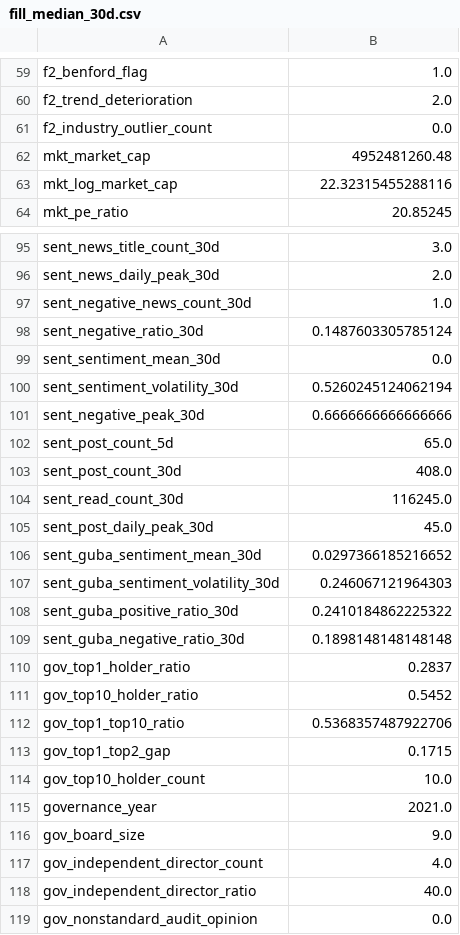
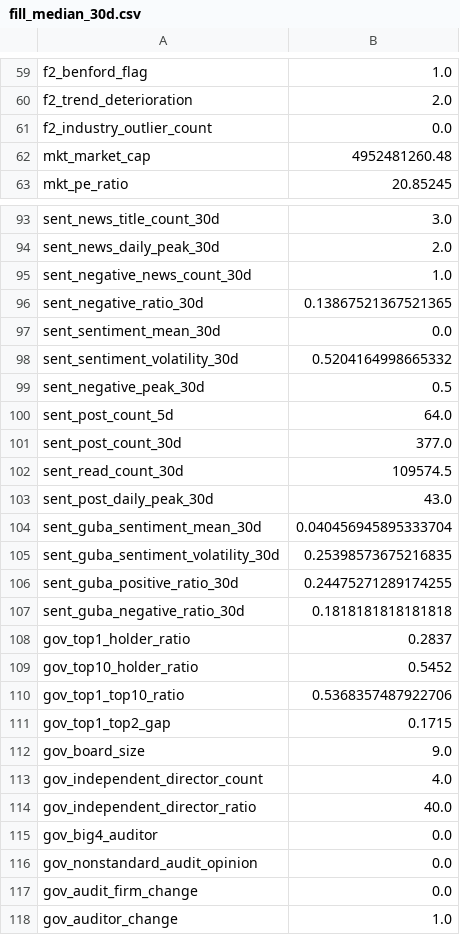
Before and after one commit to Leo-0723-birth/agent, a CSV file: backend/data/modeling/fill/fill_median_30d.csv, drawn as a sheet; only a part is shown, gaps mark what is left out; the shorter side is filled out with more unchanged rows; the diff covers the shown part only.

```diff
--- a/backend/data/modeling/fill/fill_median_30d.csv
+++ b/backend/data/modeling/fill/fill_median_30d.csv
@@ -62,3 +62,2 @@ f2_industry_outlier_count,0.0
 mkt_market_cap,4952481260.48
-mkt_log_market_cap,22.32315455288116
 mkt_pe_ratio,20.85245
@@ -97,14 +95,14 @@ sent_news_daily_peak_30d,2.0
 sent_negative_news_count_30d,1.0
-sent_negative_ratio_30d,0.1487603305785124
+sent_negative_ratio_30d,0.13867521367521365
 sent_sentiment_mean_30d,0.0
-sent_sentiment_volatility_30d,0.5260245124062194
-sent_negative_peak_30d,0.6666666666666666
-sent_post_count_5d,65.0
-sent_post_count_30d,408.0
-sent_read_count_30d,116245.0
-sent_post_daily_peak_30d,45.0
-sent_guba_sentiment_mean_30d,0.0297366185216652
-sent_guba_sentiment_volatility_30d,0.246067121964303
-sent_guba_positive_ratio_30d,0.2410184862225322
-sent_guba_negative_ratio_30d,0.1898148148148148
+sent_sentiment_volatility_30d,0.5204164998665332
+sent_negative_peak_30d,0.5
+sent_post_count_5d,64.0
+sent_post_count_30d,377.0
+sent_read_count_30d,109574.5
+sent_post_daily_peak_30d,43.0
+sent_guba_sentiment_mean_30d,0.040456945895333704
+sent_guba_sentiment_volatility_30d,0.25398573675216835
+sent_guba_positive_ratio_30d,0.24475271289174255
+sent_guba_negative_ratio_30d,0.1818181818181818
 gov_top1_holder_ratio,0.2837
@@ -113,4 +111,2 @@ gov_top1_top10_ratio,0.5368357487922706
 gov_top1_top2_gap,0.1715
-gov_top10_holder_count,10.0
-governance_year,2021.0
 gov_board_size,9.0
@@ -118,2 +114,3 @@ gov_independent_director_count,4.0
 gov_independent_director_ratio,40.0
+gov_big4_auditor,0.0
 gov_nonstandard_audit_opinion,0.0
```
Also changed, not shown: 2 added rows, 3 removed rows and 52 edited cells elsewhere in this file, backend/data/modeling/fill/fill_median_60d.csv, backend/data/modeling/fill/fill_median_90d.csv, 43 other files.
